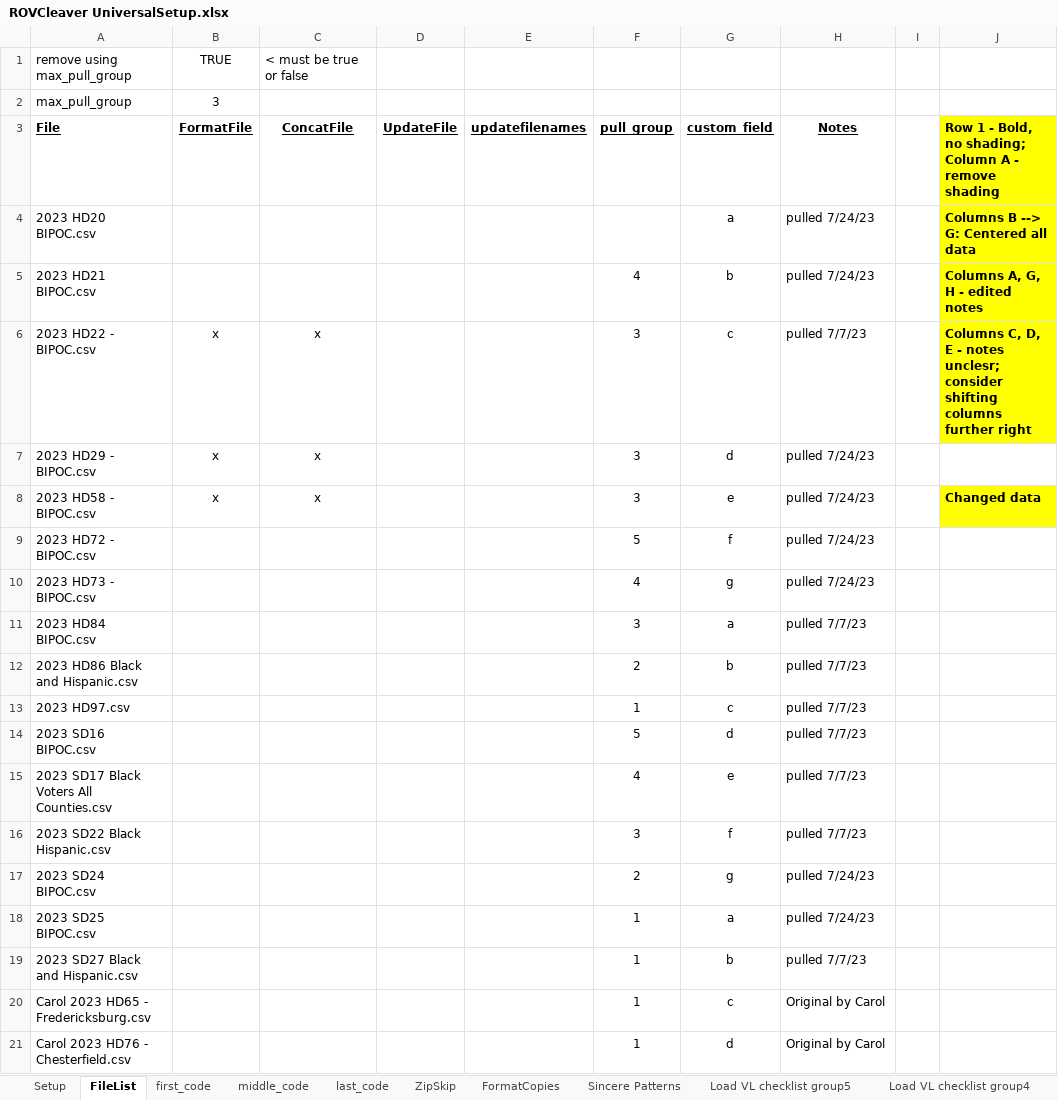
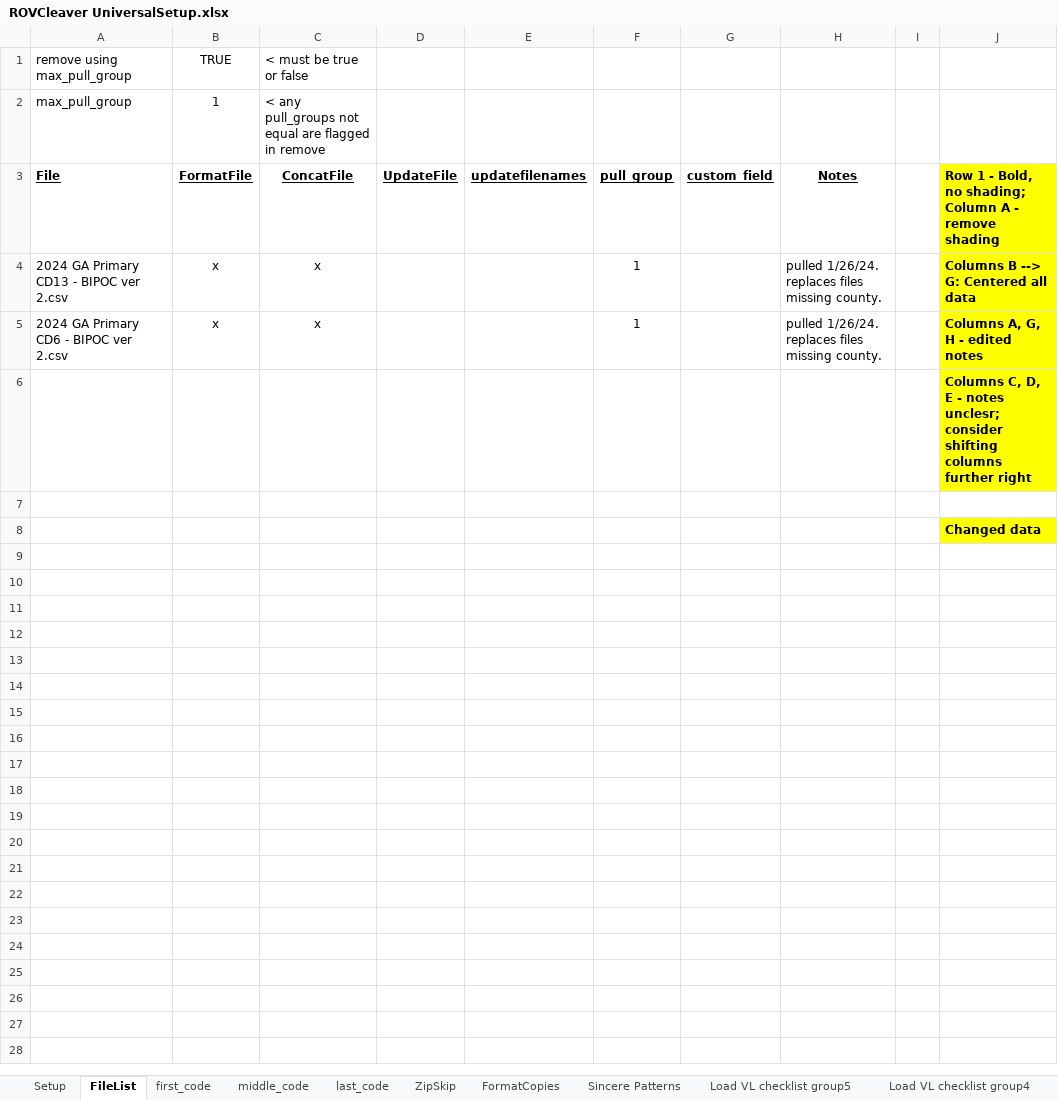
Before and after one commit to kramsman/cleaver, an Excel workbook: WorkCampaign/ROVCleaver UniversalSetup.xlsx, sheet FileList, drawn as a sheet; values as stored, in another font and other column widths than the file's, no borders; removed rows and columns are numbered as before the commit, all else as after; the diff names each change by its address in the sheet, - before the commit and + after, or states it on an @@ line.

```diff
--- a/WorkCampaign/ROVCleaver UniversalSetup.xlsx (sheet FileList)
+++ b/WorkCampaign/ROVCleaver UniversalSetup.xlsx (sheet FileList)
-B2 (FormatFile): 3
+B2 (FormatFile): 1
-C2 (ConcatFile): (empty)
+C2 (ConcatFile): < any pull_groups not equal are flagged in remove
-row 4: 2023 HD20 BIPOC.csv |  |  |  |  |  | a | pulled 7/24/23 |  | Columns B --> G: Centered all data
-row 5: 2023 HD21 BIPOC.csv |  |  |  |  | 4 | b | pulled 7/24/23 |  | Columns A, G, H - edited notes
-row 6: 2023 HD22 - BIPOC.csv | x | x |  |  | 3 | c | pulled 7/7/23 |  | Columns C, D, E - notes unclesr; consider shifting columns further right
-row 7: 2023 HD29 - BIPOC.csv | x | x |  |  | 3 | d | pulled 7/24/23
-row 8: 2023 HD58 - BIPOC.csv | x | x |  |  | 3 | e | pulled 7/24/23 |  | Changed data
-row 9: 2023 HD72 - BIPOC.csv |  |  |  |  | 5 | f | pulled 7/24/23
-row 10: 2023 HD73 - BIPOC.csv |  |  |  |  | 4 | g | pulled 7/24/23
-row 11: 2023 HD84 BIPOC.csv |  |  |  |  | 3 | a | pulled 7/7/23
-row 12: 2023 HD86 Black and Hispanic.csv |  |  |  |  | 2 | b | pulled 7/7/23
-row 13: 2023 HD97.csv |  |  |  |  | 1 | c | pulled 7/7/23
-row 14: 2023 SD16 BIPOC.csv |  |  |  |  | 5 | d | pulled 7/7/23
-row 15: 2023 SD17 Black Voters All Counties.csv |  |  |  |  | 4 | e | pulled 7/7/23
-row 16: 2023 SD22 Black Hispanic.csv |  |  |  |  | 3 | f | pulled 7/7/23
-row 17: 2023 SD24 BIPOC.csv |  |  |  |  | 2 | g | pulled 7/24/23
-row 18: 2023 SD25 BIPOC.csv |  |  |  |  | 1 | a | pulled 7/24/23
-row 19: 2023 SD27 Black and Hispanic.csv |  |  |  |  | 1 | b | pulled 7/7/23
-row 20: Carol 2023 HD65 - Fredericksburg.csv |  |  |  |  | 1 | c | Original by Carol
+row 4: 2024 GA Primary CD13 - BIPOC ver 2.csv | x | x |  |  | 1 |  | pulled 1/26/24. replaces files missing county. |  | Columns B --> G: Centered all data
+row 5: 2024 GA Primary CD6 - BIPOC ver 2.csv | x | x |  |  | 1 |  | pulled 1/26/24. replaces files missing county. |  | Columns A, G, H - edited notes
+row 6:  |  |  |  |  |  |  |  |  | Columns C, D, E - notes unclesr; consider shifting columns further right
-row 7: Carol 2023 HD76 - Chesterfield.csv |  |  |  |  | 1 | d | Original by Carol
+row 7: (empty)
+row 8:  |  |  |  |  |  |  |  |  | Changed data
```
Also changed, not shown: sheet Setup, sheet middle_code, sheet Load VL checklist group5, sheet Load VL checklist group4, sheet last_code.
